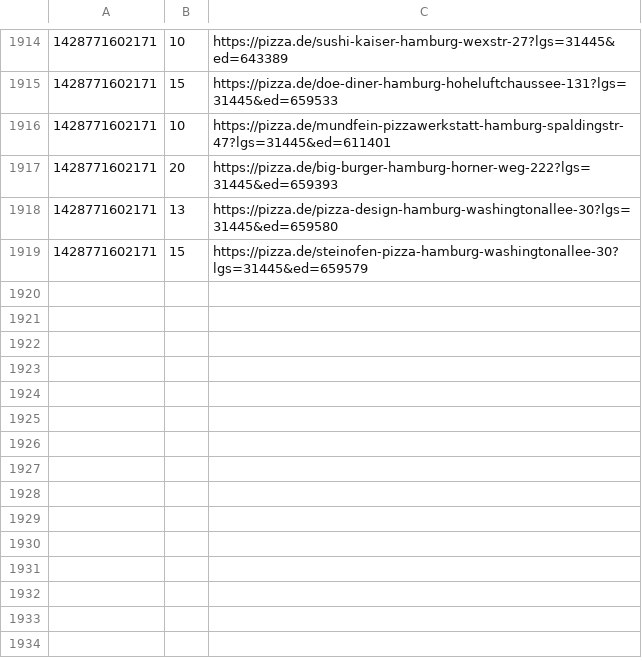
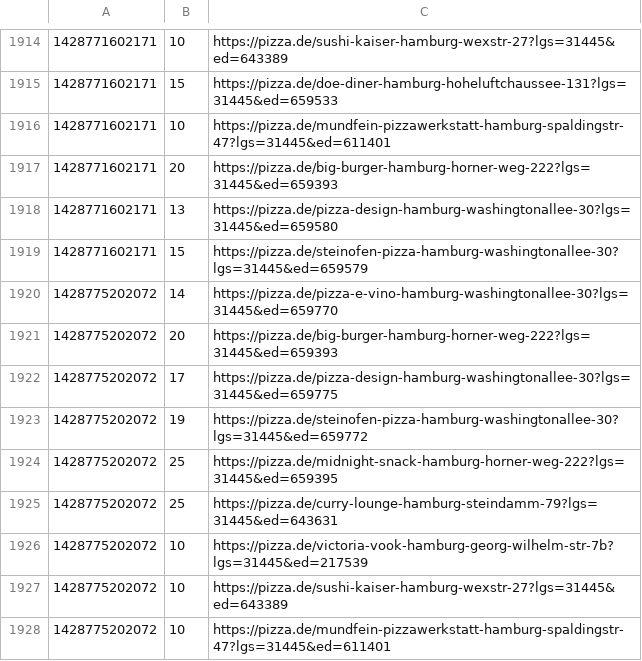
Before and after one commit to pizzadealer/data, a CSV file: 20539_rothenburgsort.csv, drawn as a sheet; only a part is shown, gaps mark what is left out.

```diff
--- a/20539_rothenburgsort.csv
+++ b/20539_rothenburgsort.csv
@@ -1919 +1919,10 @@
 1428771602171,15,https://pizza.de/steinofen-pizza-hamburg-washingtonallee-30?lgs=31445&ed=659579
+1428775202072,14,https://pizza.de/pizza-e-vino-hamburg-washingtonallee-30?lgs=31445&ed=659770
+1428775202072,20,https://pizza.de/big-burger-hamburg-horner-weg-222?lgs=31445&ed=659393
+1428775202072,17,https://pizza.de/pizza-design-hamburg-washingtonallee-30?lgs=31445&ed=659775
+1428775202072,19,https://pizza.de/steinofen-pizza-hamburg-washingtonallee-30?lgs=31445&ed=659772
+1428775202072,25,https://pizza.de/midnight-snack-hamburg-horner-weg-222?lgs=31445&ed=659395
+1428775202072,25,https://pizza.de/curry-lounge-hamburg-steindamm-79?lgs=31445&ed=643631
+1428775202072,10,https://pizza.de/victoria-vook-hamburg-georg-wilhelm-str-7b?lgs=31445&ed=217539
+1428775202072,10,https://pizza.de/sushi-kaiser-hamburg-wexstr-27?lgs=31445&ed=643389
+1428775202072,10,https://pizza.de/mundfein-pizzawerkstatt-hamburg-spaldingstr-47?lgs=31445&ed=611401
```
Also changed, not shown: 20355_st_pauli.csv.
